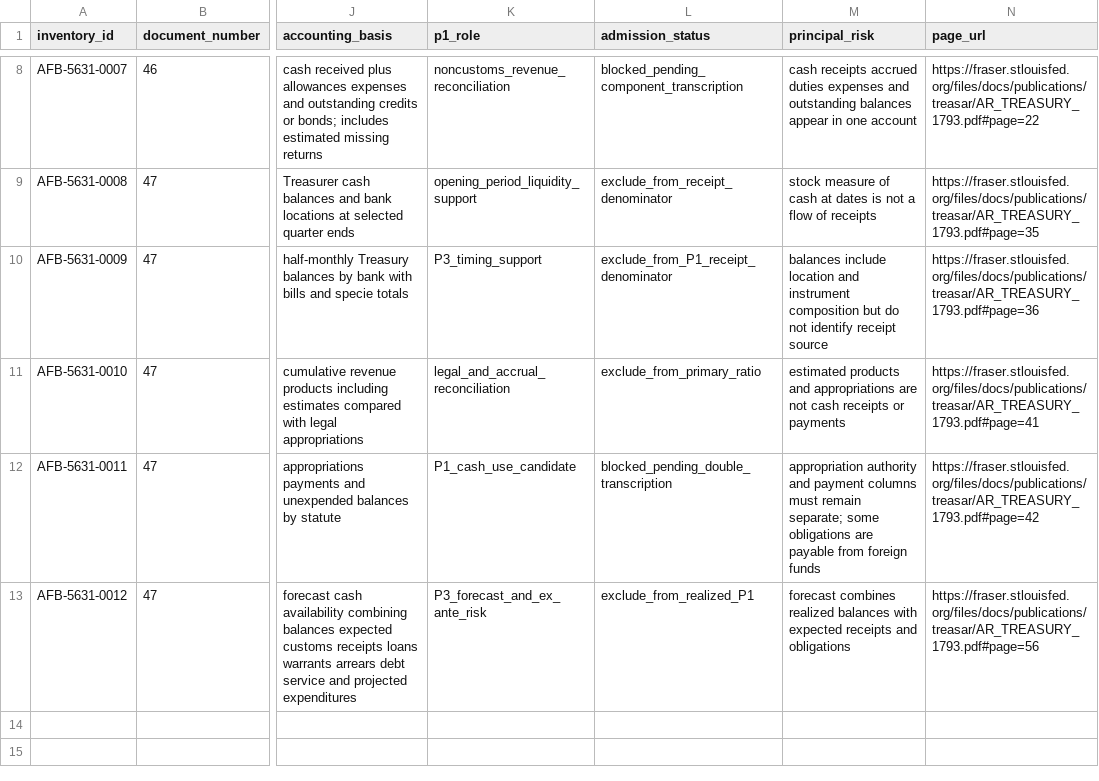
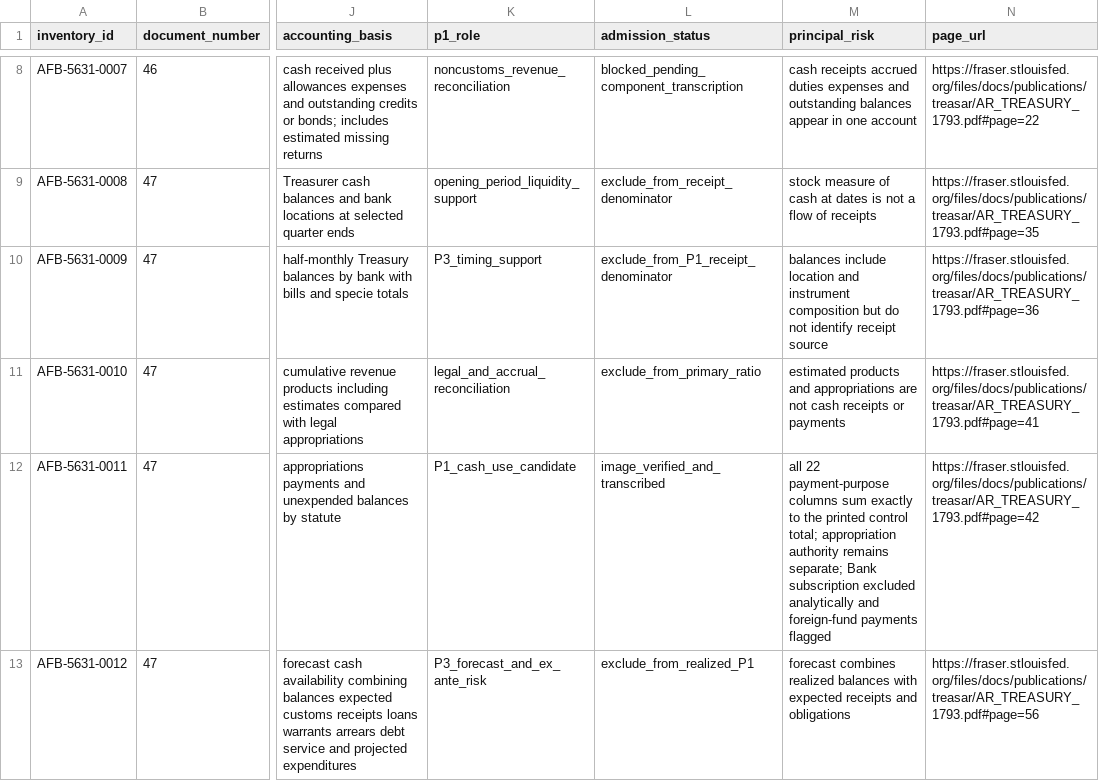
Before and after one commit to danielastone/americas-founding-bet, a CSV file: sources/fraser-5631-p1-statement-inventory.csv, drawn as a sheet; only a part is shown, gaps mark what is left out; the diff names each change by its address in the sheet, - before the commit and + after, or states it on an @@ line.

Commit message:
Mark 1792 payment statement image verified

```diff
--- a/sources/fraser-5631-p1-statement-inventory.csv
+++ b/sources/fraser-5631-p1-statement-inventory.csv
-L12 (admission_status): blocked_pending_double_transcription
+L12 (admission_status): image_verified_and_transcribed
-M12 (principal_risk): appropriation authority and payment columns must remain separate; some obligations are payable from foreign funds
+M12 (principal_risk): all 22 payment-purpose columns sum exactly to the printed control total; appropriation authority remains separate; Bank subscription excluded analytically and foreign-fund payments flagged
```
